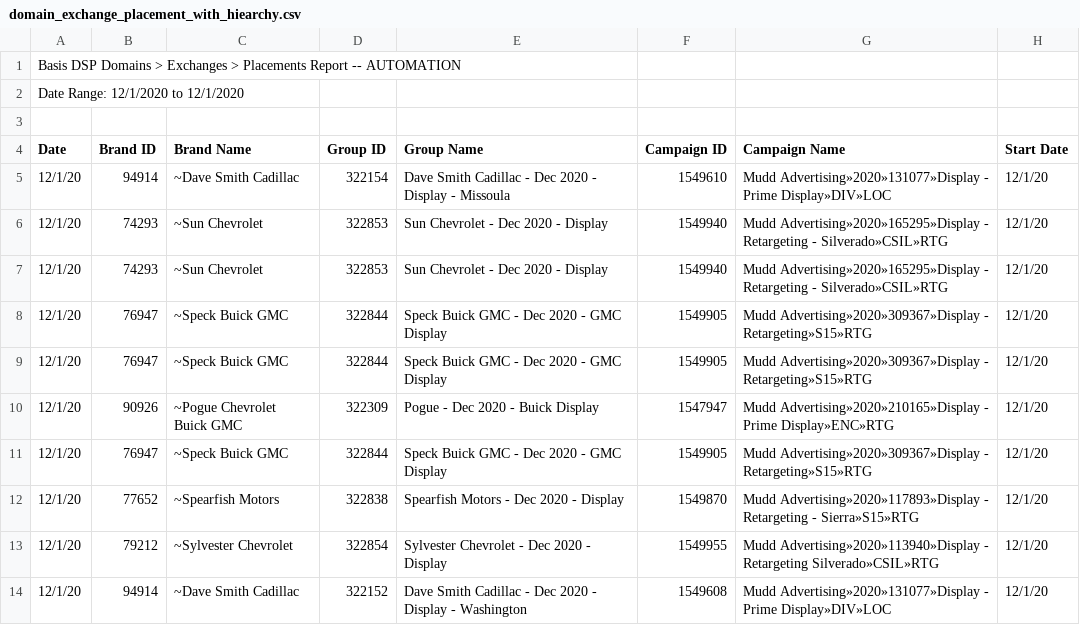
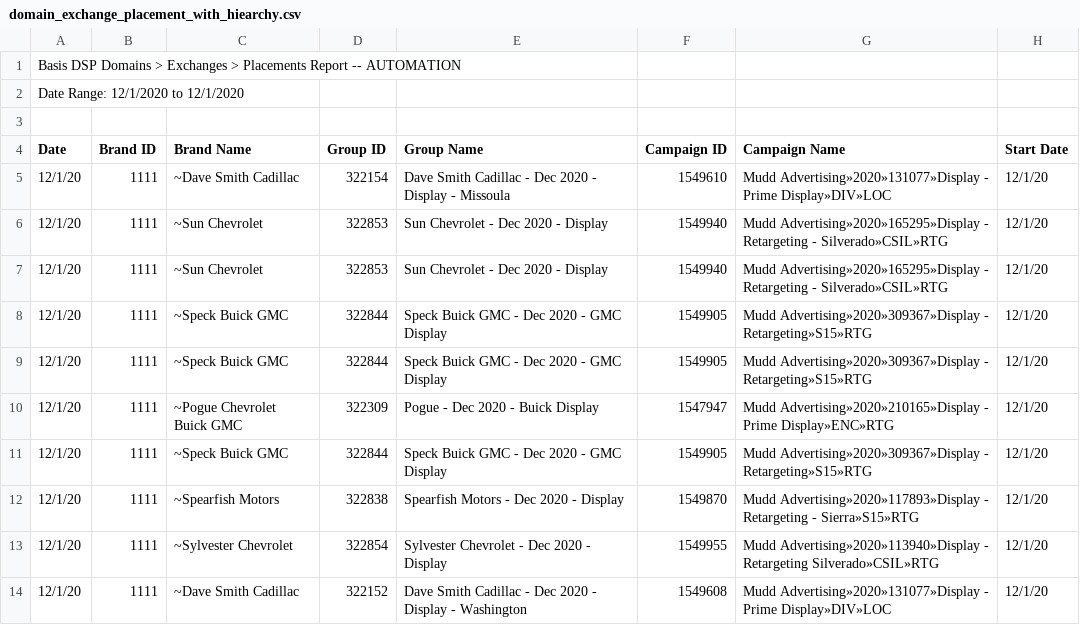
Before and after one commit to mattmcwaters/bci, a CSV file: delivery_performance/domain_exchange_placement_with_hiearchy.csv, drawn as a sheet; only a part is shown; the diff names each change by its address in the sheet, - before the commit and + after, or states it on an @@ line.

Commit message:
Update domain_exchange_placement_with_hiearchy.csv

```diff
--- a/delivery_performance/domain_exchange_placement_with_hiearchy.csv
+++ b/delivery_performance/domain_exchange_placement_with_hiearchy.csv
-B5 (Brand ID): 94914
+B5 (Brand ID): 1111
-B6:B7 (Brand ID): 74293
+B6:B7 (Brand ID): 1111
-B8:B9 (Brand ID): 76947
+B8:B9 (Brand ID): 1111
-B10 (Brand ID): 90926
+B10 (Brand ID): 1111
-B11 (Brand ID): 76947
+B11 (Brand ID): 1111
-B12 (Brand ID): 77652
+B12 (Brand ID): 1111
-B13 (Brand ID): 79212
+B13 (Brand ID): 1111
-B14 (Brand ID): 94914
+B14 (Brand ID): 1111
```
